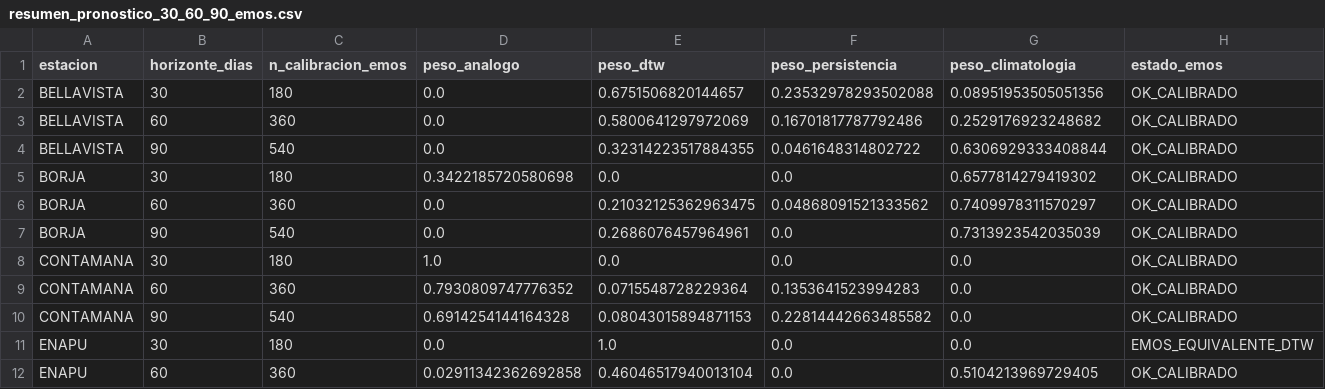
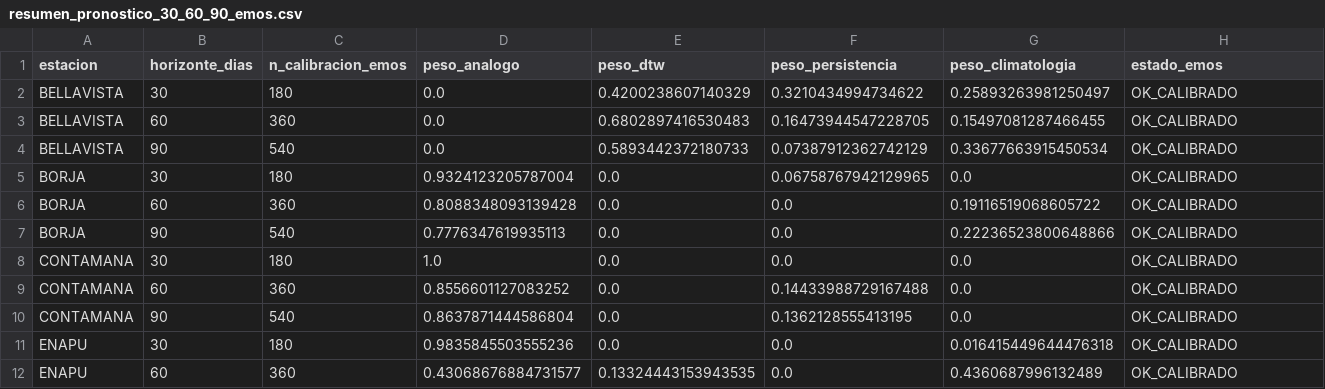
Before and after one commit to KURONO23/LoretoNivelesaCaudales, a CSV file: backend/predicciones_30_60_90/output/resumen_pronostico_30_60_90_emos.csv, drawn as a sheet; only a part is shown; the diff covers the shown part only.

```diff
--- a/backend/predicciones_30_60_90/output/resumen_pronostico_30_60_90_emos.csv
+++ b/backend/predicciones_30_60_90/output/resumen_pronostico_30_60_90_emos.csv
@@ -1,12 +1,12 @@
 estacion,horizonte_dias,n_calibracion_emos,peso_analogo,peso_dtw,peso_persistencia,peso_climatologia,estado_emos
-BELLAVISTA,30,180,0.0,0.6751506820144657,0.23532978293502088,0.08951953505051356,OK_CALIBRADO
-BELLAVISTA,60,360,0.0,0.5800641297972069,0.16701817787792486,0.2529176923248682,OK_CALIBRADO
-BELLAVISTA,90,540,0.0,0.32314223517884355,0.0461648314802722,0.6306929333408844,OK_CALIBRADO
-BORJA,30,180,0.3422185720580698,0.0,0.0,0.6577814279419302,OK_CALIBRADO
-BORJA,60,360,0.0,0.21032125362963475,0.04868091521333562,0.7409978311570297,OK_CALIBRADO
-BORJA,90,540,0.0,0.2686076457964961,0.0,0.7313923542035039,OK_CALIBRADO
+BELLAVISTA,30,180,0.0,0.4200238607140329,0.3210434994734622,0.25893263981250497,OK_CALIBRADO
+BELLAVISTA,60,360,0.0,0.6802897416530483,0.16473944547228705,0.15497081287466455,OK_CALIBRADO
+BELLAVISTA,90,540,0.0,0.5893442372180733,0.07387912362742129,0.33677663915450534,OK_CALIBRADO
+BORJA,30,180,0.9324123205787004,0.0,0.06758767942129965,0.0,OK_CALIBRADO
+BORJA,60,360,0.8088348093139428,0.0,0.0,0.19116519068605722,OK_CALIBRADO
+BORJA,90,540,0.7776347619935113,0.0,0.0,0.22236523800648866,OK_CALIBRADO
 CONTAMANA,30,180,1.0,0.0,0.0,0.0,OK_CALIBRADO
-CONTAMANA,60,360,0.7930809747776352,0.0715548728229364,0.1353641523994283,0.0,OK_CALIBRADO
-CONTAMANA,90,540,0.6914254144164328,0.08043015894871153,0.22814442663485582,0.0,OK_CALIBRADO
-ENAPU,30,180,0.0,1.0,0.0,0.0,EMOS_EQUIVALENTE_DTW
-ENAPU,60,360,0.02911342362692858,0.46046517940013104,0.0,0.5104213969729405,OK_CALIBRADO
+CONTAMANA,60,360,0.8556601127083252,0.0,0.14433988729167488,0.0,OK_CALIBRADO
+CONTAMANA,90,540,0.8637871444586804,0.0,0.1362128555413195,0.0,OK_CALIBRADO
+ENAPU,30,180,0.9835845503555236,0.0,0.0,0.016415449644476318,OK_CALIBRADO
+ENAPU,60,360,0.43068676884731577,0.13324443153943535,0.0,0.4360687996132489,OK_CALIBRADO
```
Also changed, not shown: 80 edited cells elsewhere in this file, backend/predicciones_30_60_90/output/resumen_pronostico_30_60_90.csv, backend/predicciones_30_60_90/output/resumen_pronostico_30_60_90_dtw.csv, 6 other files.
